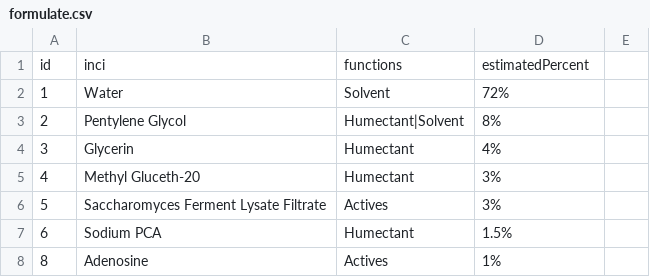
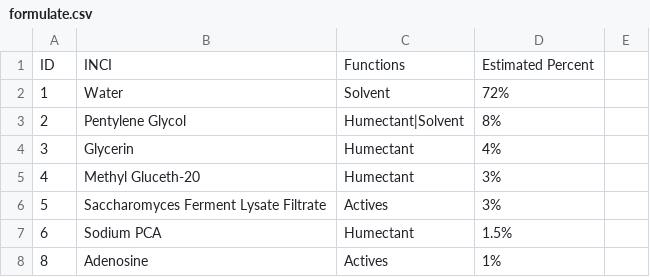
Before and after one commit to Zeira-AI/workflow-data, a CSV file: public/mocked-data/formulate.csv, drawn as a sheet; only a part is shown; removed rows and columns are numbered as before the commit, all else as after; the diff names each change by its address in the sheet, - before the commit and + after, or states it on an @@ line.

```diff
--- a/public/mocked-data/formulate.csv
+++ b/public/mocked-data/formulate.csv
-row 1: id | inci | functions | estimatedPercent
+row 1: ID | INCI | Functions | Estimated Percent
```
Also changed, not shown: public/mocked-data/extremes-filter.csv, public/mocked-data/purchase.csv, 2 other files.
